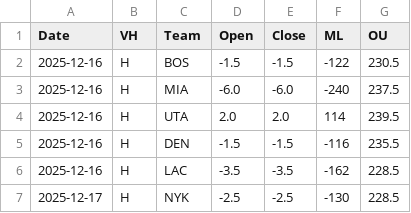
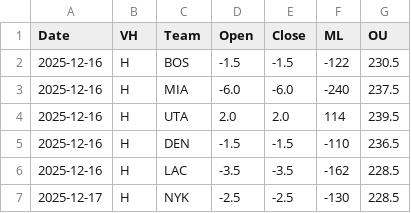
Before and after one commit to missionfromdog/bball-prediction, a CSV file: data/betting/live_odds_vegas_format.csv, drawn as a sheet.

```diff
--- a/data/betting/live_odds_vegas_format.csv
+++ b/data/betting/live_odds_vegas_format.csv
@@ -4,3 +4,3 @@ Date,VH,Team,Open,Close,ML,OU
 2025-12-16,H,UTA,2.0,2.0,114,239.5
-2025-12-16,H,DEN,-1.5,-1.5,-116,235.5
+2025-12-16,H,DEN,-1.5,-1.5,-110,236.5
 2025-12-16,H,LAC,-3.5,-3.5,-162,228.5
```
Also changed, not shown: data/betting/live_odds_bookmakers_comparison.csv, data/betting/live_odds_latest.csv.
